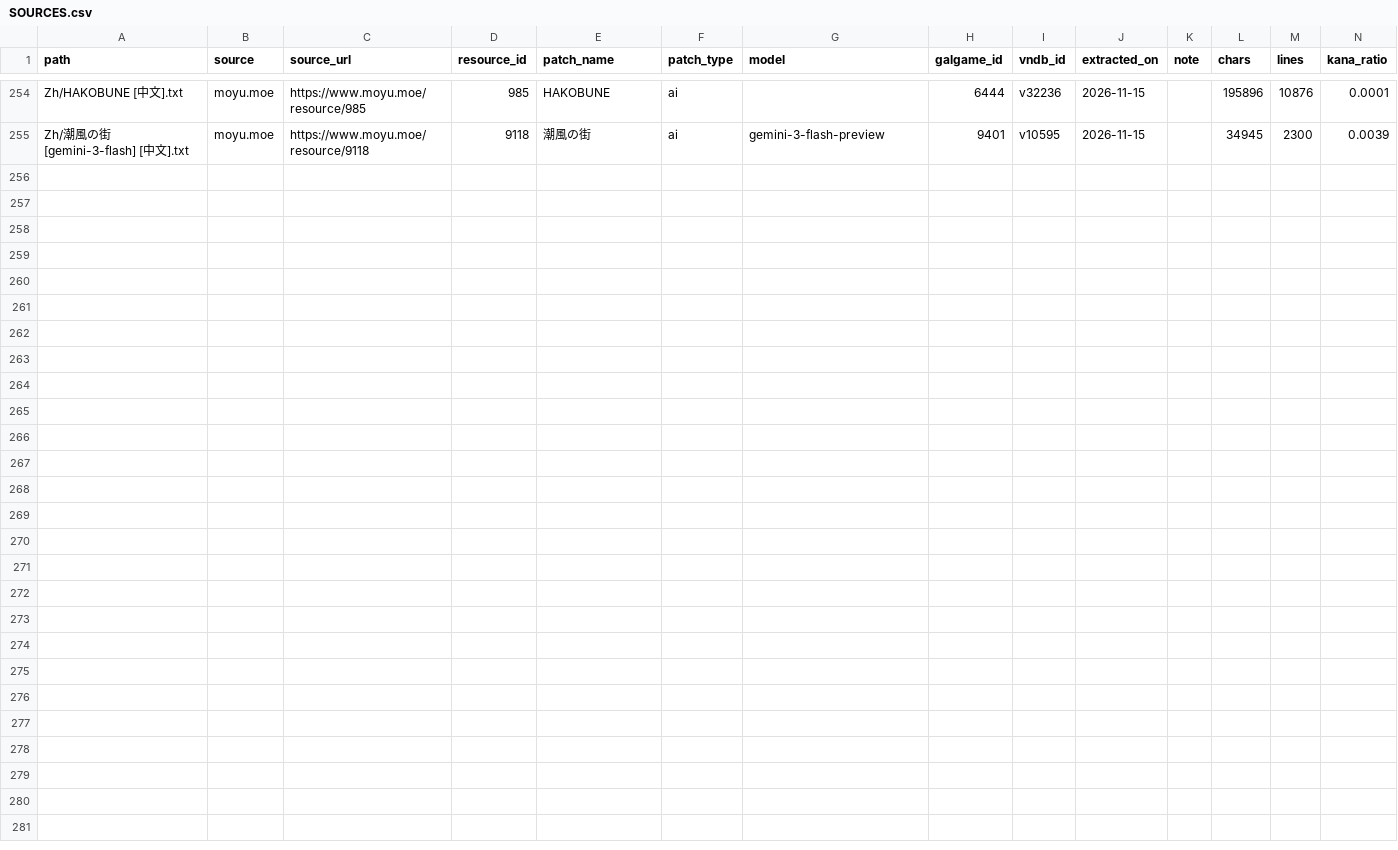
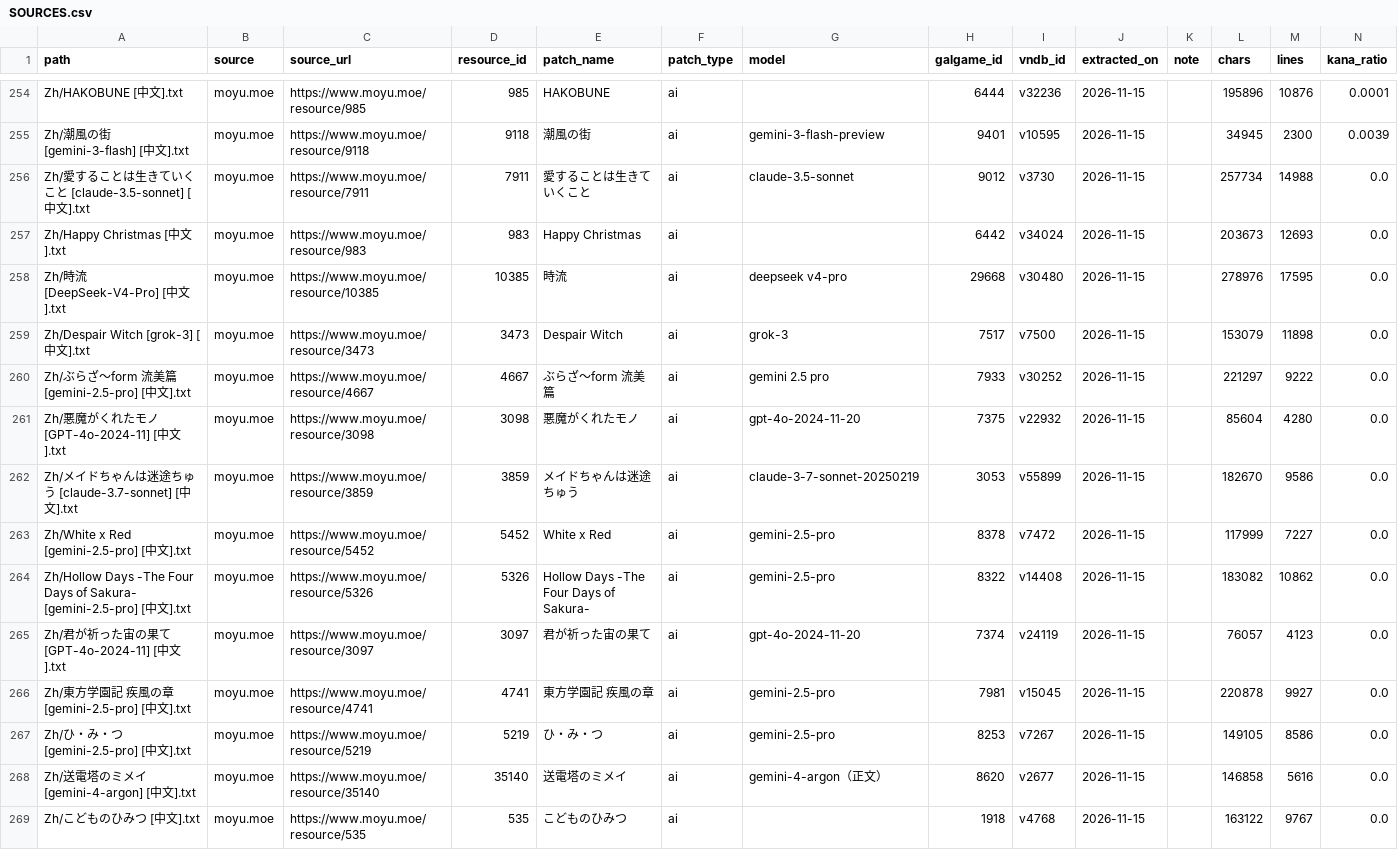
Before and after one commit to m-rui001/galgame-script-corpus, a CSV file: SOURCES.csv, drawn as a sheet; only a part is shown, gaps mark what is left out.

```diff
--- a/SOURCES.csv
+++ b/SOURCES.csv
@@ -255 +255,15 @@ Zh/HAKOBUNE [中文].txt,moyu.moe,https://www.moyu.moe/resource/985,985,HAKOBUNE
 Zh/潮風の街 [gemini-3-flash] [中文].txt,moyu.moe,https://www.moyu.moe/resource/9118,9118,潮風の街,ai,gemini-3-flash-preview,9401,v10595,2026-11-15,,34945,2300,0.0039
+Zh/愛することは生きていくこと [claude-3.5-sonnet] [中文].txt,moyu.moe,https://www.moyu.moe/resource/7911,7911,愛することは生きていくこと,ai,claude-3.5-sonnet,9012,v3730,2026-11-15,,257734,14988,0.0
+Zh/Happy Christmas [中文].txt,moyu.moe,https://www.moyu.moe/resource/983,983,Happy Christmas,ai,,6442,v34024,2026-11-15,,203673,12693,0.0
+Zh/時流 [DeepSeek-V4-Pro] [中文].txt,moyu.moe,https://www.moyu.moe/resource/10385,10385,時流,ai,deepseek v4-pro,29668,v30480,2026-11-15,,278976,17595,0.0
+Zh/Despair Witch [grok-3] [中文].txt,moyu.moe,https://www.moyu.moe/resource/3473,3473,Despair Witch,ai,grok-3,7517,v7500,2026-11-15,,153079,11898,0.0
+Zh/ぶらざ～form 流美篇 [gemini-2.5-pro] [中文].txt,moyu.moe,https://www.moyu.moe/resource/4667,4667,ぶらざ～form 流美篇,ai,gemini 2.5 pro,7933,v30252,2026-11-15,,221297,9222,0.0
+Zh/悪魔がくれたモノ [GPT-4o-2024-11] [中文].txt,moyu.moe,https://www.moyu.moe/resource/3098,3098,悪魔がくれたモノ,ai,gpt-4o-2024-11-20,7375,v22932,2026-11-15,,85604,4280,0.0
+Zh/メイドちゃんは迷途ちゅう [claude-3.7-sonnet] [中文].txt,moyu.moe,https://www.moyu.moe/resource/3859,3859,メイドちゃんは迷途ちゅう,ai,claude-3-7-sonnet-20250219,3053,v55899,2026-11-15,,182670,9586,0.0
+Zh/White x Red [gemini-2.5-pro] [中文].txt,moyu.moe,https://www.moyu.moe/resource/5452,5452,White x Red,ai,gemini-2.5-pro,8378,v7472,2026-11-15,,117999,7227,0.0
+Zh/Hollow Days -The Four Days of Sakura- [gemini-2.5-pro] [中文].txt,moyu.moe,https://www.moyu.moe/resource/5326,5326,Hollow Days -The Four Days of Sakura-,ai,gemini-2.5-pro,8322,v14408,2026-11-15,,183082,10862,0.0
+Zh/君が祈った宙の果て [GPT-4o-2024-11] [中文].txt,moyu.moe,https://www.moyu.moe/resource/3097,3097,君が祈った宙の果て,ai,gpt-4o-2024-11-20,7374,v24119,2026-11-15,,76057,4123,0.0
+Zh/東方学園記 疾風の章 [gemini-2.5-pro] [中文].txt,moyu.moe,https://www.moyu.moe/resource/4741,4741,東方学園記 疾風の章,ai,gemini-2.5-pro,7981,v15045,2026-11-15,,220878,9927,0.0
+Zh/ひ・み・つ [gemini-2.5-pro] [中文].txt,moyu.moe,https://www.moyu.moe/resource/5219,5219,ひ・み・つ,ai,gemini-2.5-pro,8253,v7267,2026-11-15,,149105,8586,0.0
+Zh/送電塔のミメイ [gemini-4-argon] [中文].txt,moyu.moe,https://www.moyu.moe/resource/35140,35140,送電塔のミメイ,ai,gemini-4-argon（正文）,8620,v2677,2026-11-15,,146858,5616,0.0
+Zh/こどものひみつ [中文].txt,moyu.moe,https://www.moyu.moe/resource/535,535,こどものひみつ,ai,,1918,v4768,2026-11-15,,163122,9767,0.0
```
Also changed, not shown: MANIFEST.csv, VNDB_INDEX.csv, 15 other files.
